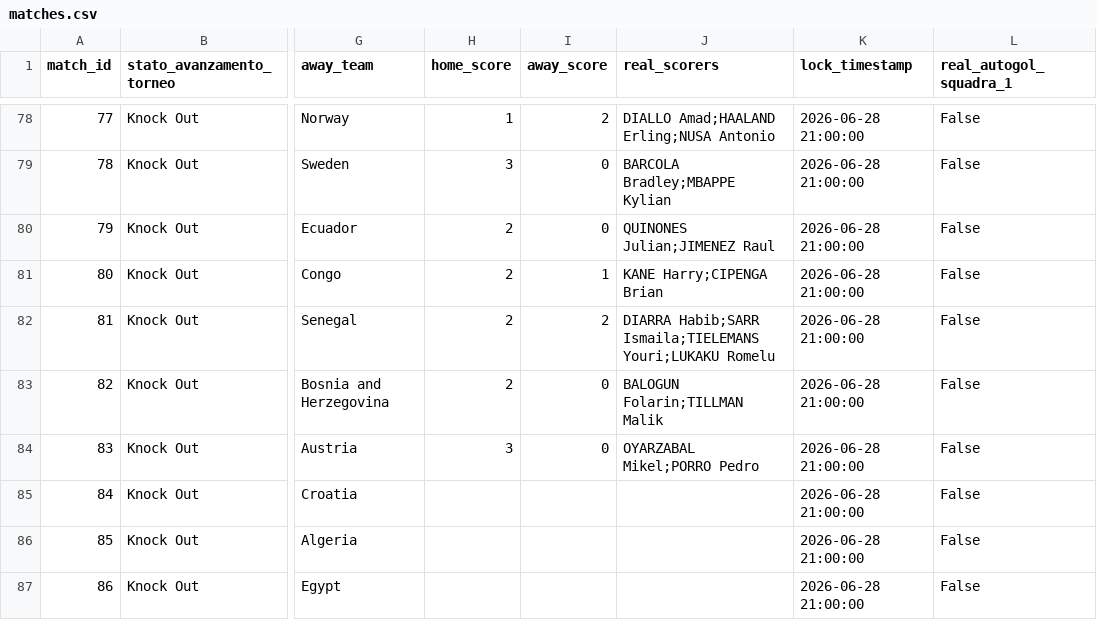
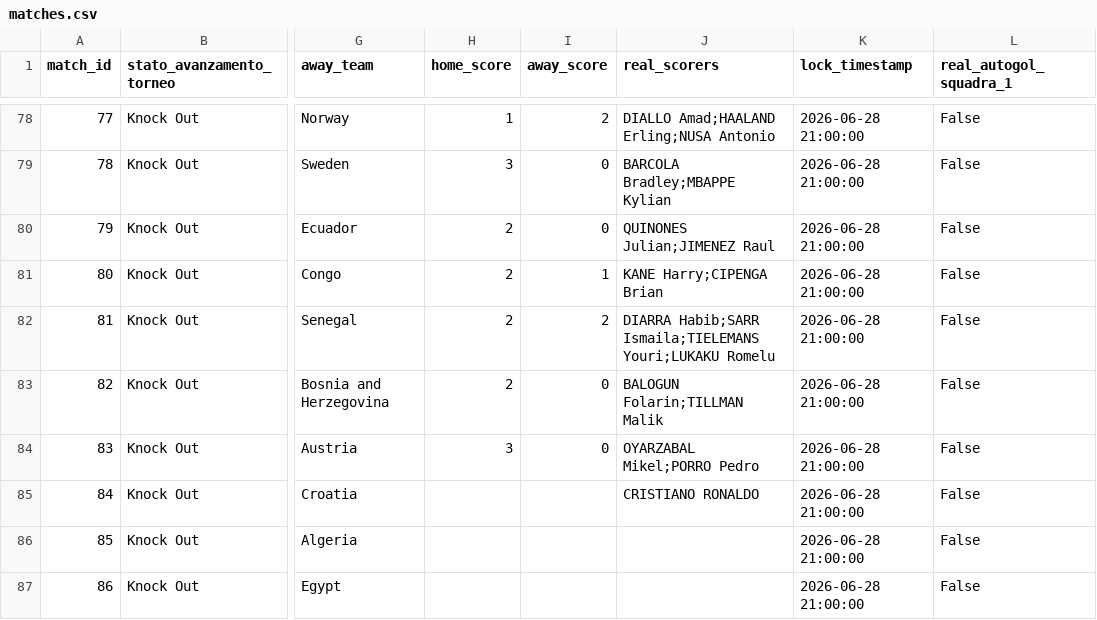
Before and after one commit to andreapoi/INNIAREBACK, a CSV file: data/matches.csv, drawn as a sheet; only a part is shown, gaps mark what is left out; the diff names each change by its address in the sheet, - before the commit and + after, or states it on an @@ line.

Commit message:
Update match schema/results - 2026-07-03 07:04:04

```diff
--- a/data/matches.csv
+++ b/data/matches.csv
-J85 (real_scorers): (empty)
+J85 (real_scorers): CRISTIANO RONALDO
```
